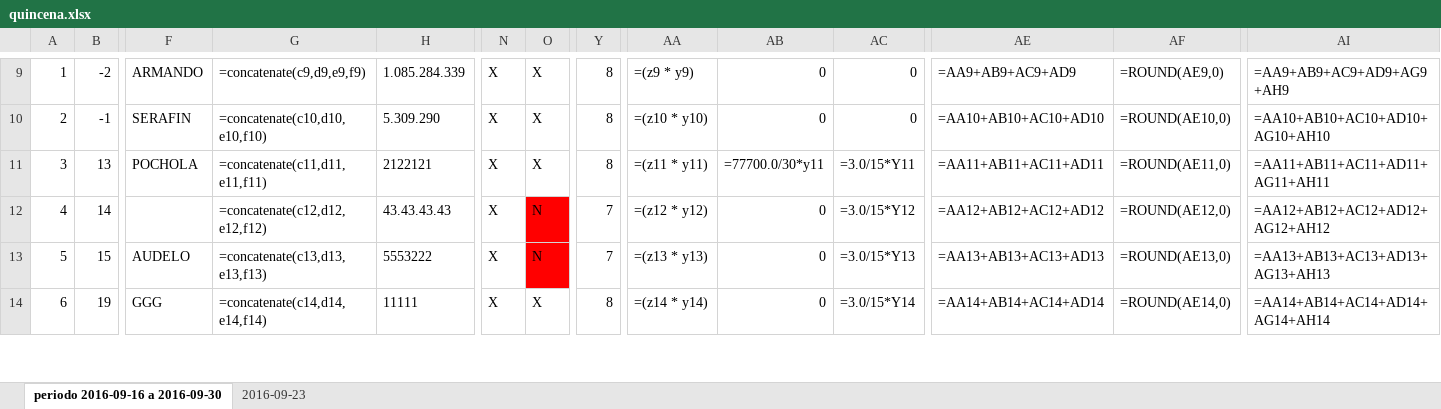
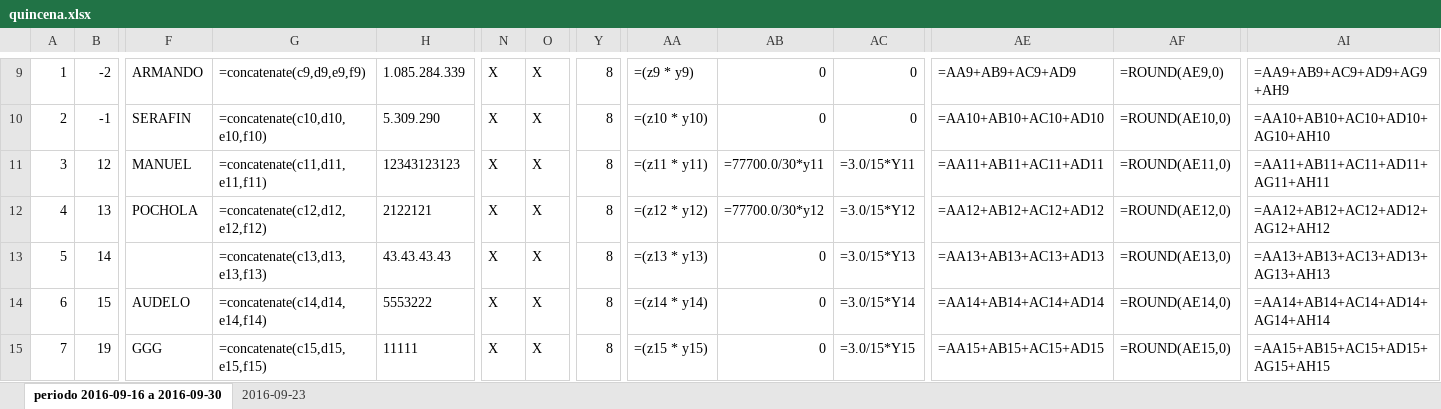
Before and after one commit to jorgearmandotu/personal, an Excel workbook: personal/quincena.xlsx, sheet periodo 2016-09-16 a 2016-09-30, drawn as a sheet; only a part is shown, gaps mark what is left out; values as stored, in another font and other column widths than the file's, no borders; formulas without a stored value are shown as written; addresses are those after the commit; rows hold the shown columns only; the diff covers the shown part only; the diff names each change by its address in the sheet, - before the commit and + after, or states it on an @@ line.

Commit message:
exclusion de excel en git

```diff
--- a/personal/quincena.xlsx (sheet periodo 2016-09-16 a 2016-09-30)
+++ b/personal/quincena.xlsx (sheet periodo 2016-09-16 a 2016-09-30)
+row 11: 3 | 12 | MANUEL | =concatenate(c11,d11,e11,f11) | 12343123123 | X | X | 8 | =(z11 * y11) | =77700.0/30*y11 | =3.0/15*Y11 | =AA11+AB11+AC11+AD11 | =ROUND(AE11,0) | =AA11+AB11+AC11+AD11+AG11+AH11
@@ column A renumbered from row 12 down @@
-G12: =concatenate(c11,d11,e11,f11)
+G12: =concatenate(c12,d12,e12,f12)
-AA12: =(z11 * y11)
+AA12: =(z12 * y12)
-AB12: =77700.0/30*y11
+AB12: =77700.0/30*y12
-AC12: =3.0/15*Y11
+AC12: =3.0/15*Y12
-AE12: =AA11+AB11+AC11+AD11
+AE12: =AA12+AB12+AC12+AD12
-AF12: =ROUND(AE11,0)
+AF12: =ROUND(AE12,0)
-AI12: =AA11+AB11+AC11+AD11+AG11+AH11
+AI12: =AA12+AB12+AC12+AD12+AG12+AH12
-G13: =concatenate(c12,d12,e12,f12)
+G13: =concatenate(c13,d13,e13,f13)
-O13:O14: N
+O13:O14: X
-O13:O14 fill: #FF0000
+O13:O14 fill: none
-Y13:Y14: 7
+Y13:Y14: 8
-AA13: =(z12 * y12)
+AA13: =(z13 * y13)
-AC13: =3.0/15*Y12
+AC13: =3.0/15*Y13
-AE13: =AA12+AB12+AC12+AD12
+AE13: =AA13+AB13+AC13+AD13
-AF13: =ROUND(AE12,0)
+AF13: =ROUND(AE13,0)
-AI13: =AA12+AB12+AC12+AD12+AG12+AH12
+AI13: =AA13+AB13+AC13+AD13+AG13+AH13
-G14: =concatenate(c13,d13,e13,f13)
+G14: =concatenate(c14,d14,e14,f14)
-AA14: =(z13 * y13)
+AA14: =(z14 * y14)
-AC14: =3.0/15*Y13
+AC14: =3.0/15*Y14
-AE14: =AA13+AB13+AC13+AD13
+AE14: =AA14+AB14+AC14+AD14
-AF14: =ROUND(AE13,0)
+AF14: =ROUND(AE14,0)
-AI14: =AA13+AB13+AC13+AD13+AG13+AH13
+AI14: =AA14+AB14+AC14+AD14+AG14+AH14
-G15: =concatenate(c14,d14,e14,f14)
+G15: =concatenate(c15,d15,e15,f15)
-AA15: =(z14 * y14)
+AA15: =(z15 * y15)
-AC15: =3.0/15*Y14
+AC15: =3.0/15*Y15
-AE15: =AA14+AB14+AC14+AD14
+AE15: =AA15+AB15+AC15+AD15
-AF15: =ROUND(AE14,0)
+AF15: =ROUND(AE15,0)
-AI15: =AA14+AB14+AC14+AD14+AG14+AH14
+AI15: =AA15+AB15+AC15+AD15+AG15+AH15
```
Also changed, not shown: 783 edited cells elsewhere in this sheet, 1 other file.
